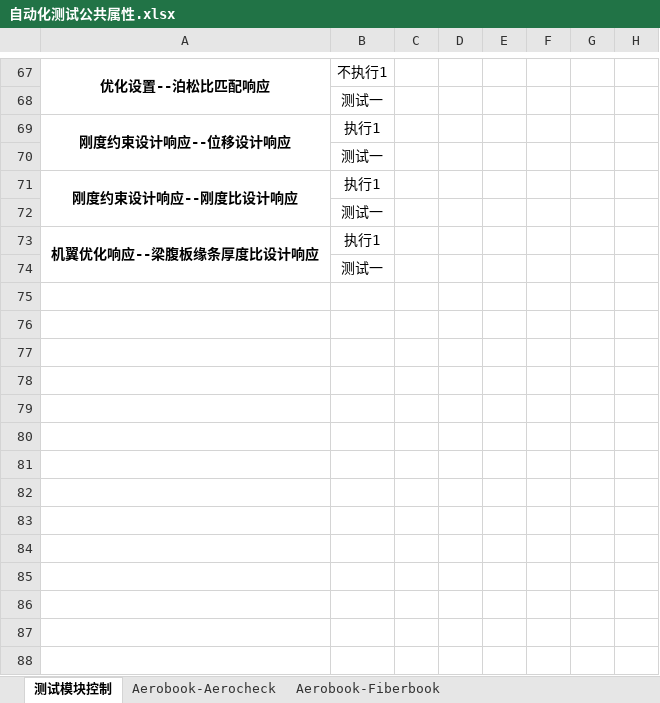
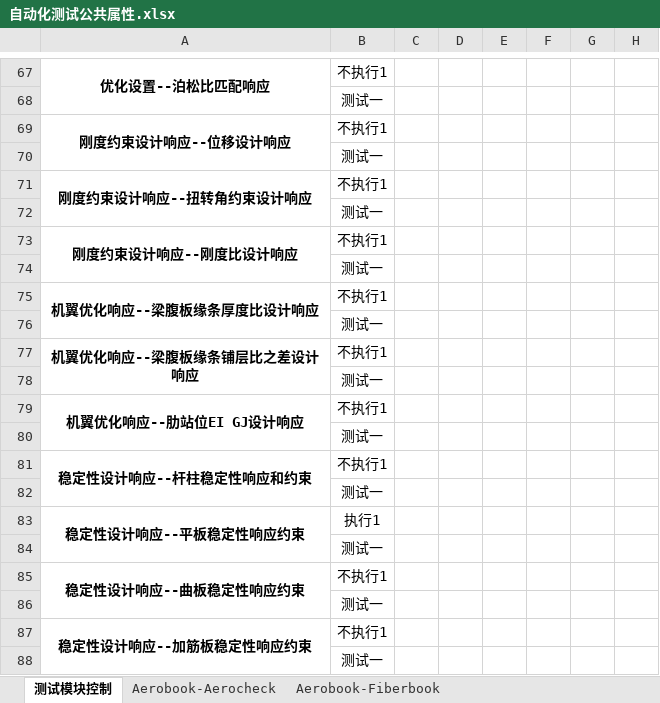
Before and after one commit to hejian5621/Aerobook, an Excel workbook: src/testCase/c_useCase_file/initialize/自动化测试公共属性.xlsx, sheet 测试模块控制, drawn as a sheet; only a part is shown, gaps mark what is left out; values as stored, in another font and other column widths than the file's, no borders; removed rows and columns are numbered as before the commit, all else as after; rows hold the shown columns only; the diff covers the shown part only; the diff names each change by its address in the sheet, - before the commit and + after, or states it on an @@ line.

```diff
--- a/src/testCase/c_useCase_file/initialize/自动化测试公共属性.xlsx (sheet 测试模块控制)
+++ b/src/testCase/c_useCase_file/initialize/自动化测试公共属性.xlsx (sheet 测试模块控制)
-B69: 执行1
+B69: 不执行1
-row 71: 刚度约束设计响应--刚度比设计响应 | 执行1
+row 71: 刚度约束设计响应--扭转角约束设计响应 | 不执行1
+row 73: 刚度约束设计响应--刚度比设计响应 | 不执行1
+row 74:  | 测试一
-A73:A74 merged
+A75:A76 merged
-B75: 执行1
+B75: 不执行1
+row 76:  | 测试一
+row 77: 机翼优化响应--梁腹板缘条铺层比之差设计响应 | 不执行1
+row 78:  | 测试一
+row 79: 机翼优化响应--肋站位EI GJ设计响应 | 不执行1
+row 80:  | 测试一
+row 81: 稳定性设计响应--杆柱稳定性响应和约束 | 不执行1
+row 82:  | 测试一
+row 83: 稳定性设计响应--平板稳定性响应约束 | 执行1
+row 84:  | 测试一
+row 85: 稳定性设计响应--曲板稳定性响应约束 | 不执行1
+row 86:  | 测试一
+row 87: 稳定性设计响应--加筋板稳定性响应约束 | 不执行1
```
Also changed, not shown: 18 edited cells elsewhere in this sheet, sheet Aerobook-Fiberbook, src/testCase/c_useCase_file/Fiberbook/刚度约束设计响应/位移约束设计响应.xlsx, src/testCase/c_useCase_file/Fiberbook/刚度约束设计响应/刚度比设计响应.xlsx, 11 other files.
